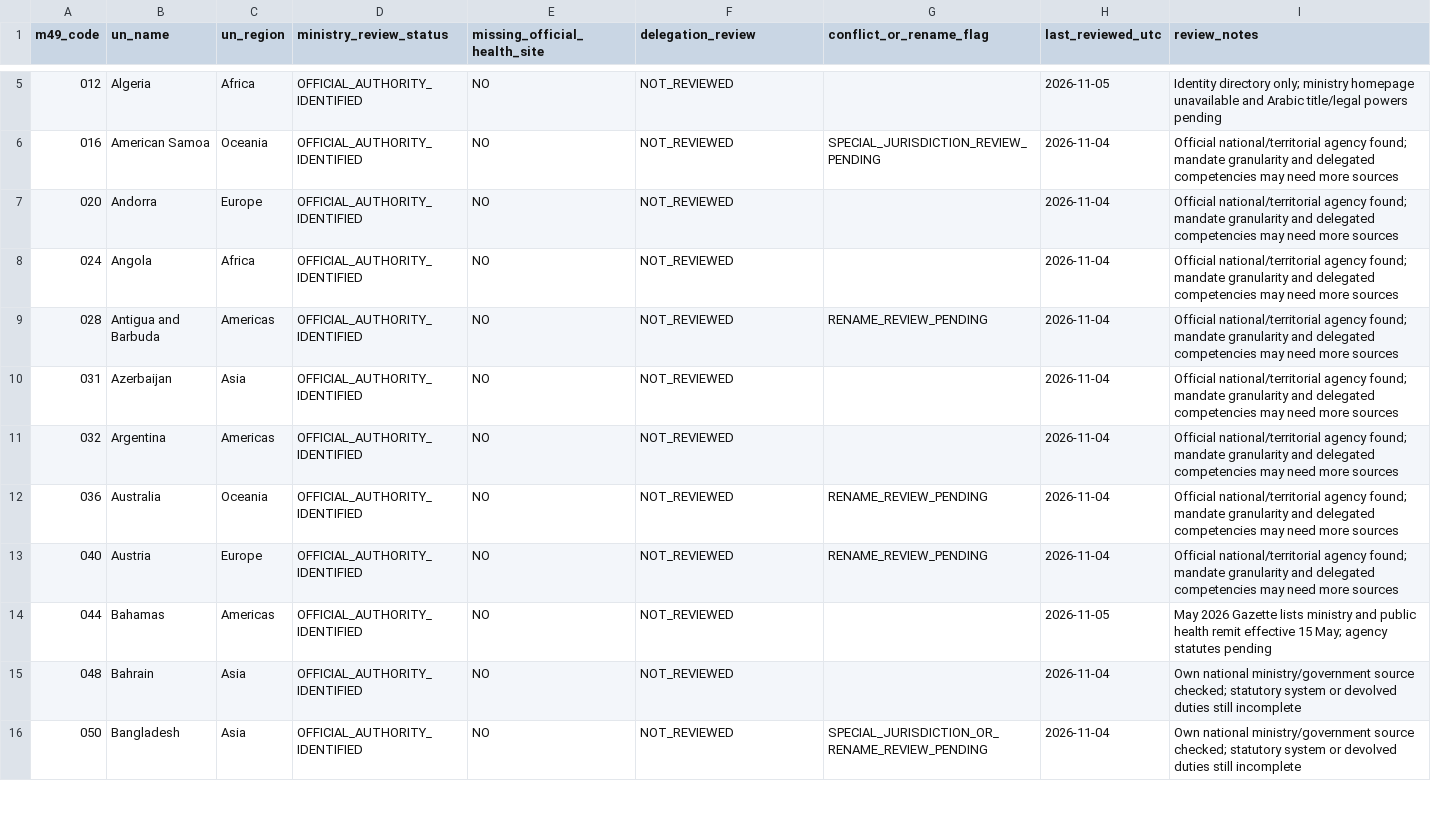
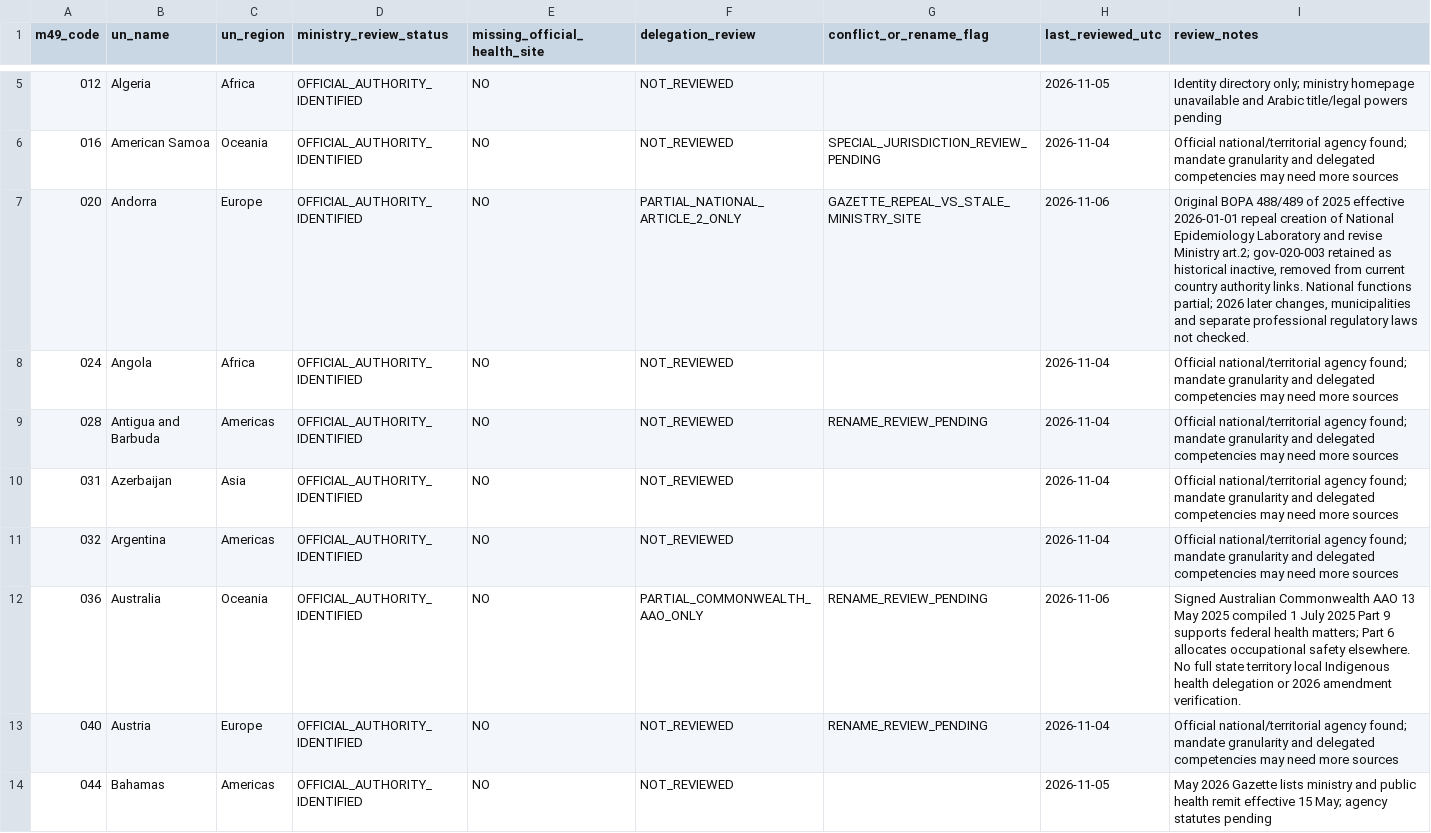
Before and after one commit to PortalHunter/Ethnicy-Based-Optimal-Weight, a CSV file: docs/atlas/handoffs/team-a/data/country_coverage.csv, drawn as a sheet; only a part is shown, gaps mark what is left out; the shorter side is filled out with more unchanged rows.

```diff
--- a/docs/atlas/handoffs/team-a/data/country_coverage.csv
+++ b/docs/atlas/handoffs/team-a/data/country_coverage.csv
@@ -6,3 +6,3 @@ m49_code,un_name,un_region,ministry_review_status,missing_official_health_site,d
 016,American Samoa,Oceania,OFFICIAL_AUTHORITY_IDENTIFIED,NO,NOT_REVIEWED,SPECIAL_JURISDICTION_REVIEW_PENDING,2026-11-04,Official national/territorial agency found; mandate granularity and delegated competencies may need more sources
-020,Andorra,Europe,OFFICIAL_AUTHORITY_IDENTIFIED,NO,NOT_REVIEWED,,2026-11-04,Official national/territorial agency found; mandate granularity and delegated competencies may need more sources
+020,Andorra,Europe,OFFICIAL_AUTHORITY_IDENTIFIED,NO,PARTIAL_NATIONAL_ARTICLE_2_ONLY,GAZETTE_REPEAL_VS_STALE_MINISTRY_SITE,2026-11-06,"Original BOPA 488/489 of 2025 effective 2026-01-01 repeal creation of National Epidemiology Laboratory and revise Ministry art.2; gov-020-003 retained as historical inactive, removed from current country authority links. National functions partial; 2026 later changes, municipalities and separate professional regulatory laws not checked."
 024,Angola,Africa,OFFICIAL_AUTHORITY_IDENTIFIED,NO,NOT_REVIEWED,,2026-11-04,Official national/territorial agency found; mandate granularity and delegated competencies may need more sources
@@ -11,3 +11,3 @@ m49_code,un_name,un_region,ministry_review_status,missing_official_health_site,d
 032,Argentina,Americas,OFFICIAL_AUTHORITY_IDENTIFIED,NO,NOT_REVIEWED,,2026-11-04,Official national/territorial agency found; mandate granularity and delegated competencies may need more sources
-036,Australia,Oceania,OFFICIAL_AUTHORITY_IDENTIFIED,NO,NOT_REVIEWED,RENAME_REVIEW_PENDING,2026-11-04,Official national/territorial agency found; mandate granularity and delegated competencies may need more sources
+036,Australia,Oceania,OFFICIAL_AUTHORITY_IDENTIFIED,NO,PARTIAL_COMMONWEALTH_AAO_ONLY,RENAME_REVIEW_PENDING,2026-11-06,Signed Australian Commonwealth AAO 13 May 2025 compiled 1 July 2025 Part 9 supports federal health matters; Part 6 allocates occupational safety elsewhere. No full state territory local Indigenous health delegation or 2026 amendment verification.
 040,Austria,Europe,OFFICIAL_AUTHORITY_IDENTIFIED,NO,NOT_REVIEWED,RENAME_REVIEW_PENDING,2026-11-04,Official national/territorial agency found; mandate granularity and delegated competencies may need more sources
```
Also changed, not shown: docs/atlas/handoffs/team-a/PROVENANCE.csv, docs/atlas/handoffs/team-a/data/countries.csv, 5 other files.
